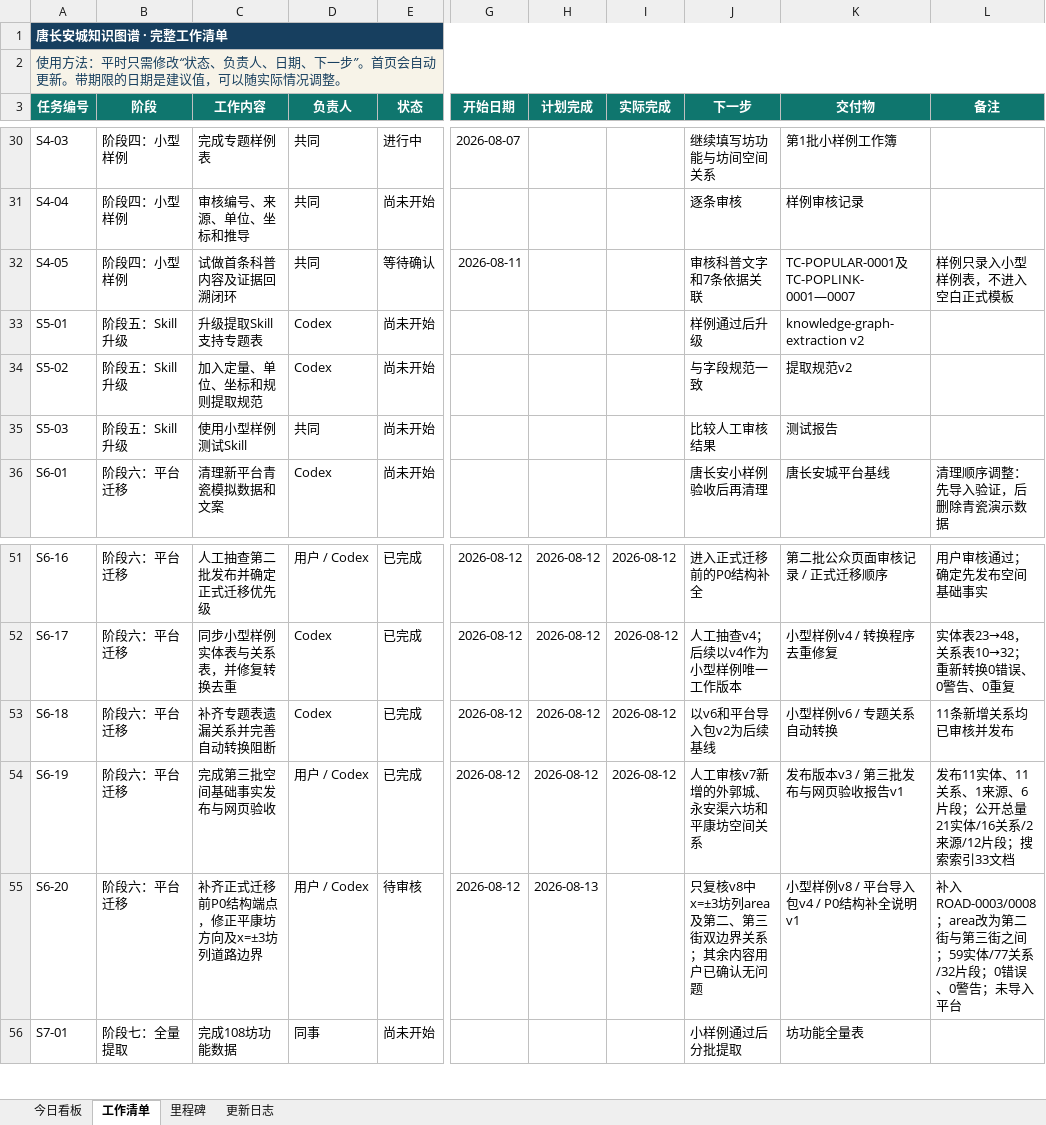
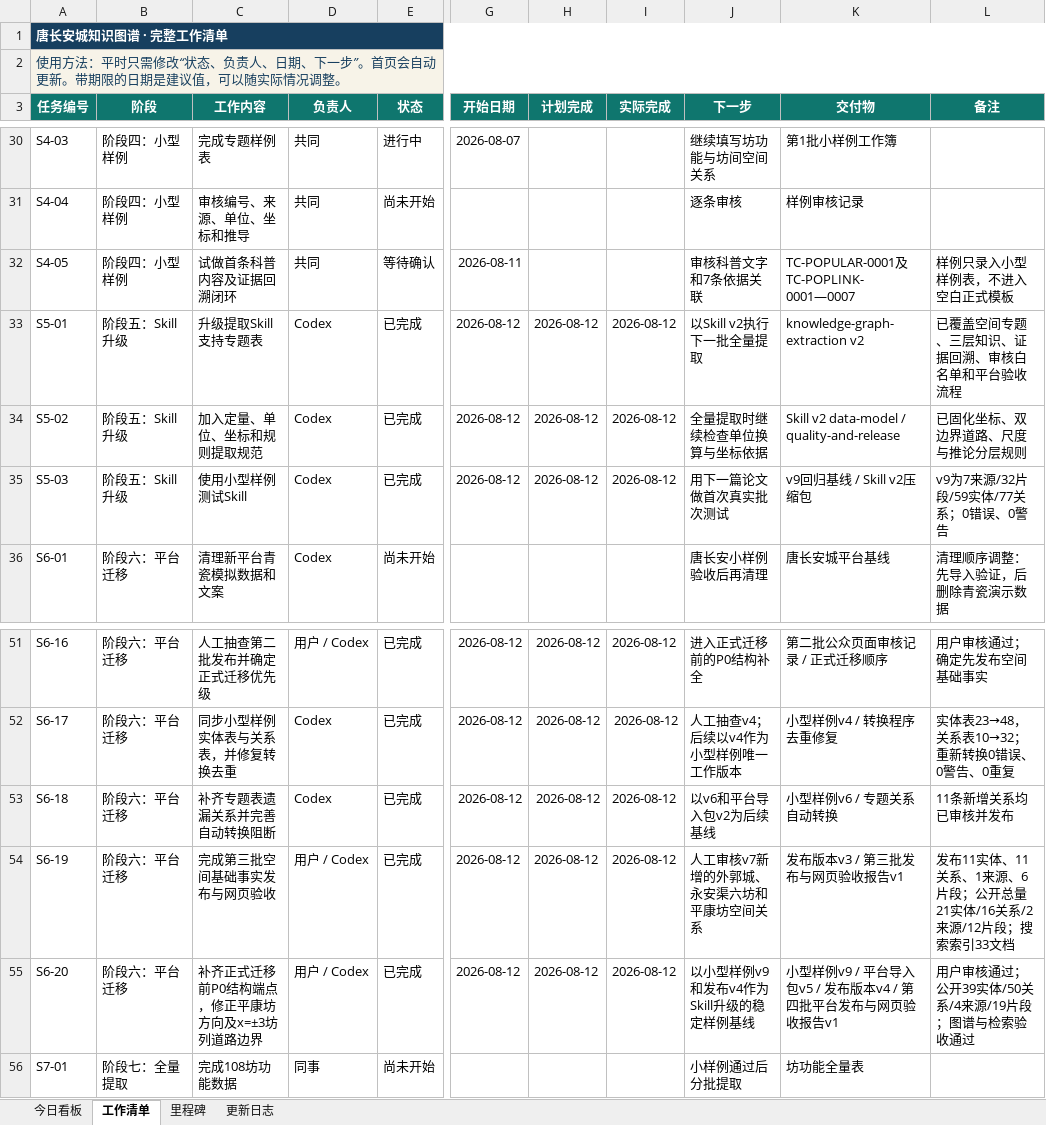
Before and after one commit to RIiiiiii-t/tang-changan-knowledge-graph, an Excel workbook: 00-项目总览/唐长安城知识图谱_项目进度看板.xlsx, sheet 工作清单, drawn as a sheet; only a part is shown, gaps mark what is left out; values as stored, in another font and other column widths than the file's, no borders; conditional formats not drawn; the diff names each change by its address in the sheet, - before the commit and + after, or states it on an @@ line.

```diff
--- a/00-项目总览/唐长安城知识图谱_项目进度看板.xlsx (sheet 工作清单)
+++ b/00-项目总览/唐长安城知识图谱_项目进度看板.xlsx (sheet 工作清单)
-E33:E35 (状态): 尚未开始
+E33:E35 (状态): 已完成
-G33:G35 (开始日期): (empty)
+G33:G35 (开始日期): 2026-08-12
-H33:H35 (计划完成): (empty)
+H33:H35 (计划完成): 2026-08-12
-I33:I35 (实际完成): (empty)
+I33:I35 (实际完成): 2026-08-12
-J33 (下一步): 样例通过后升级
+J33 (下一步): 以Skill v2执行下一批全量提取
-L33 (备注): (empty)
+L33 (备注): 已覆盖空间专题、三层知识、证据回溯、审核白名单和平台验收流程
-J34 (下一步): 与字段规范一致
+J34 (下一步): 全量提取时继续检查单位换算与坐标依据
-K34 (交付物): 提取规范v2
+K34 (交付物): Skill v2 data-model / quality-and-release
-L34 (备注): (empty)
+L34 (备注): 已固化坐标、双边界道路、尺度与推论分层规则
-D35 (负责人): 共同
+D35 (负责人): Codex
-J35 (下一步): 比较人工审核结果
+J35 (下一步): 用下一篇论文做首次真实批次测试
-K35 (交付物): 测试报告
+K35 (交付物): v9回归基线 / Skill v2压缩包
-L35 (备注): (empty)
+L35 (备注): v9为7来源/32片段/59实体/77关系；0错误、0警告
-E55 (状态): 待审核
+E55 (状态): 已完成
-H55 (计划完成): 2026-08-13
+H55 (计划完成): 2026-08-12
-I55 (实际完成): (empty)
+I55 (实际完成): 2026-08-12
-J55 (下一步): 只复核v8中x=±3坊列area及第二、第三街双边界关系；其余内容用户已确认无问题
+J55 (下一步): 以小型样例v9和发布v4作为Skill升级的稳定样例基线
-K55 (交付物): 小型样例v8 / 平台导入包v4 / P0结构补全说明v1
+K55 (交付物): 小型样例v9 / 平台导入包v5 / 发布版本v4 / 第四批平台发布与网页验收报告v1
-L55 (备注): 补入ROAD-0003/0008；area改为第二街与第三街之间；59实体/77关系/32片段；0错误、0警告；未导入平台
+L55 (备注): 用户审核通过；公开39实体/50关系/4来源/19片段；图谱与检索验收通过
```
Also changed, not shown: sheet 更新日志, sheet 今日看板, charts or pictures, 13 other files.
